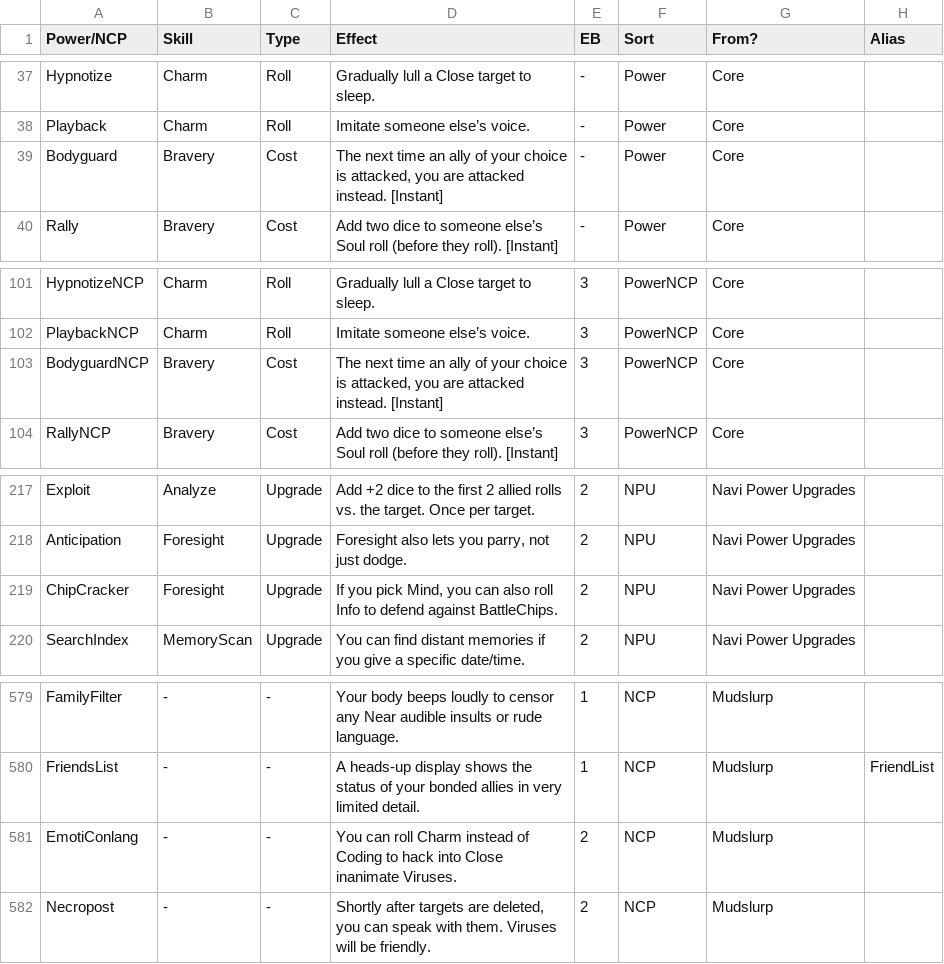
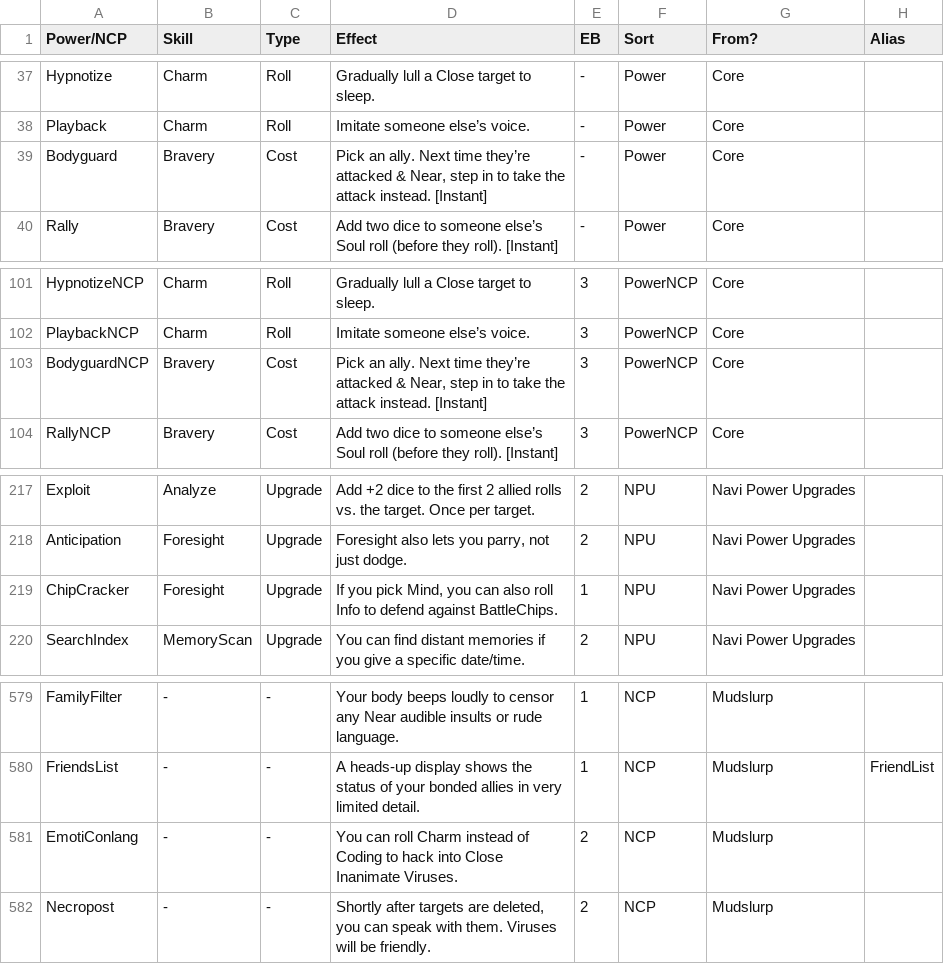
Before and after one commit to gskbladez/PROGBOT_CODE_DUMP, a TSV file: powerncpdata.tsv, drawn as a sheet; only a part is shown, gaps mark what is left out.

```diff
--- a/powerncpdata.tsv
+++ b/powerncpdata.tsv
@@ -38,3 +38,3 @@ Hypnotize	Charm	Roll	Gradually lull a Close target to sleep.	-	Power	Core
 Playback	Charm	Roll	Imitate someone else’s voice.	-	Power	Core	
-Bodyguard	Bravery	Cost	The next time an ally of your choice is attacked, you are attacked instead. [Instant]	-	Power	Core	
+Bodyguard	Bravery	Cost	Pick an ally. Next time they’re attacked & Near, step in to take the attack instead. [Instant]	-	Power	Core	
 Rally	Bravery	Cost	Add two dice to someone else’s Soul roll (before they roll). [Instant]	-	Power	Core	
@@ -102,3 +102,3 @@ HypnotizeNCP	Charm	Roll	Gradually lull a Close target to sleep.	3	PowerNCP	Core
 PlaybackNCP	Charm	Roll	Imitate someone else’s voice.	3	PowerNCP	Core	
-BodyguardNCP	Bravery	Cost	The next time an ally of your choice is attacked, you are attacked instead. [Instant]	3	PowerNCP	Core	
+BodyguardNCP	Bravery	Cost	Pick an ally. Next time they’re attacked & Near, step in to take the attack instead. [Instant]	3	PowerNCP	Core	
 RallyNCP	Bravery	Cost	Add two dice to someone else’s Soul roll (before they roll). [Instant]	3	PowerNCP	Core	
@@ -218,3 +218,3 @@ Exploit	Analyze	Upgrade	Add +2 dice to the first 2 allied rolls vs. the target.
 Anticipation	Foresight	Upgrade	Foresight also lets you parry, not just dodge.	2	NPU	Navi Power Upgrades	
-ChipCracker	Foresight	Upgrade	If you pick Mind, you can also roll Info to defend against BattleChips.	2	NPU	Navi Power Upgrades	
+ChipCracker	Foresight	Upgrade	If you pick Mind, you can also roll Info to defend against BattleChips.	1	NPU	Navi Power Upgrades	
 SearchIndex	MemoryScan	Upgrade	You can find distant memories if you give a specific date/time.	2	NPU	Navi Power Upgrades	
@@ -580,3 +580,3 @@ FamilyFilter	-	-	Your body beeps loudly to censor any Near audible insults or ru
 FriendsList	-	-	A heads-up display shows the status of your bonded allies in very limited detail.	1	NCP	Mudslurp	FriendList
-EmotiConlang	-	-	You can roll Charm instead of Coding to hack into Close inanimate Viruses.	2	NCP	Mudslurp	
+EmotiConlang	-	-	You can roll Charm instead of Coding to hack into Close Inanimate Viruses.	2	NCP	Mudslurp	
 Necropost	-	-	Shortly after targets are deleted, you can speak with them. Viruses will be friendly.	2	NCP	Mudslurp	
```
Also changed, not shown: chipdata.tsv, virusdata.tsv, 1 other file.
